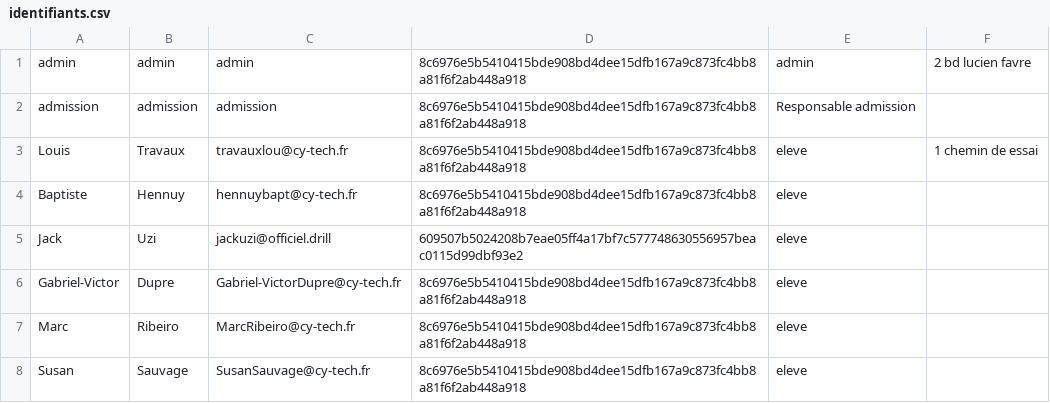
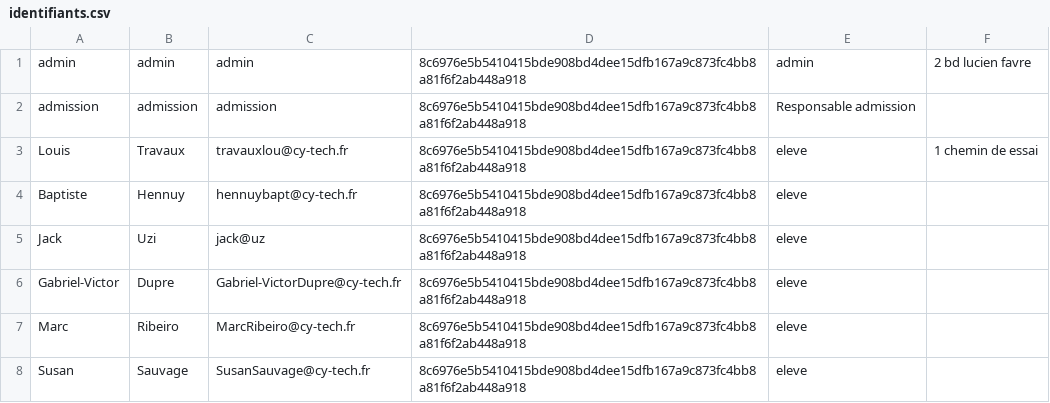
Before and after one commit to loouis-t/parcoursup-cy, a CSV file: app/backend/db/identifiants.csv, drawn as a sheet; only a part is shown.

```diff
--- a/app/backend/db/identifiants.csv
+++ b/app/backend/db/identifiants.csv
@@ -4,3 +4,3 @@ Louis,Travaux,travauxlou@cy-tech.fr,8c6976e5b5410415bde908bd4dee15dfb167a9c873fc
 Baptiste,Hennuy,hennuybapt@cy-tech.fr,8c6976e5b5410415bde908bd4dee15dfb167a9c873fc4bb8a81f6f2ab448a918,eleve
-Jack,Uzi,jackuzi@officiel.drill,609507b5024208b7eae05ff4a17bf7c577748630556957beac0115d99dbf93e2,eleve
+Jack,Uzi,jack@uz,8c6976e5b5410415bde908bd4dee15dfb167a9c873fc4bb8a81f6f2ab448a918,eleve
 Gabriel-Victor,Dupre,Gabriel-VictorDupre@cy-tech.fr,8c6976e5b5410415bde908bd4dee15dfb167a9c873fc4bb8a81f6f2ab448a918,eleve
```
Also changed, not shown: 6 other files.
